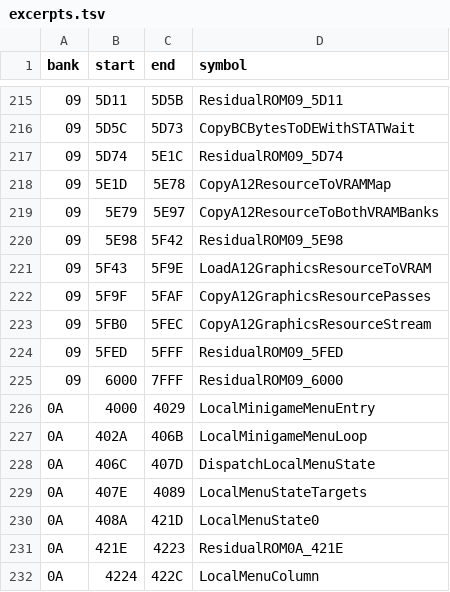
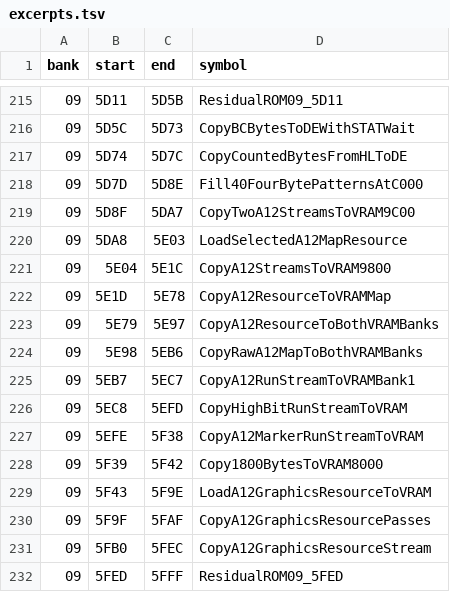
Before and after one commit to zenaror/net-de-get, a TSV file: config/excerpts.tsv, drawn as a sheet; only a part is shown, gaps mark what is left out; the shorter side is filled out with more unchanged rows.

Commit message:
Disassemble A12 resource decoder family

```diff
--- a/config/excerpts.tsv
+++ b/config/excerpts.tsv
@@ -216,6 +216,14 @@ bank	start	end	symbol
 09	5D5C	5D73	CopyBCBytesToDEWithSTATWait
-09	5D74	5E1C	ResidualROM09_5D74
+09	5D74	5D7C	CopyCountedBytesFromHLToDE
+09	5D7D	5D8E	Fill40FourBytePatternsAtC000
+09	5D8F	5DA7	CopyTwoA12StreamsToVRAM9C00
+09	5DA8	5E03	LoadSelectedA12MapResource
+09	5E04	5E1C	CopyA12StreamsToVRAM9800
 09	5E1D	5E78	CopyA12ResourceToVRAMMap
 09	5E79	5E97	CopyA12ResourceToBothVRAMBanks
-09	5E98	5F42	ResidualROM09_5E98
+09	5E98	5EB6	CopyRawA12MapToBothVRAMBanks
+09	5EB7	5EC7	CopyA12RunStreamToVRAMBank1
+09	5EC8	5EFD	CopyHighBitRunStreamToVRAM
+09	5EFE	5F38	CopyA12MarkerRunStreamToVRAM
+09	5F39	5F42	Copy1800BytesToVRAM8000
 09	5F43	5F9E	LoadA12GraphicsResourceToVRAM
```
Also changed, not shown: 4 other files.
